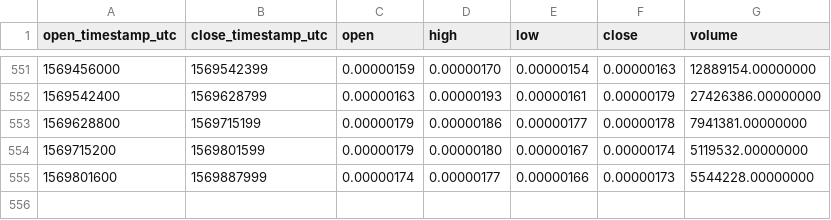
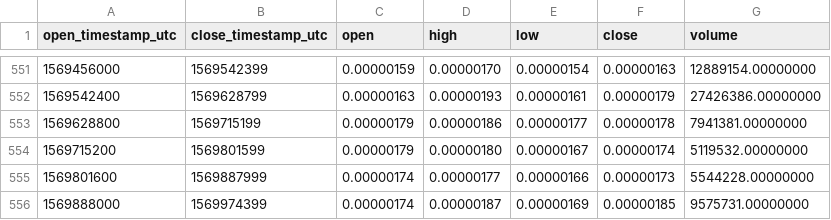
Before and after one commit to cryptobigbro/binance-QLCBTC, a CSV file: binance-QLCBTC-1d.csv, drawn as a sheet; only a part is shown, gaps mark what is left out; the diff names each change by its address in the sheet, - before the commit and + after, or states it on an @@ line.

Commit message:
Update OHLCV data.

```diff
--- a/binance-QLCBTC-1d.csv
+++ b/binance-QLCBTC-1d.csv
+row 556: 1569888000 | 1569974399 | 0.00000174 | 0.00000187 | 0.00000169 | 0.00000185 | 9575731.00000000
```
Also changed, not shown: 1 other file.
